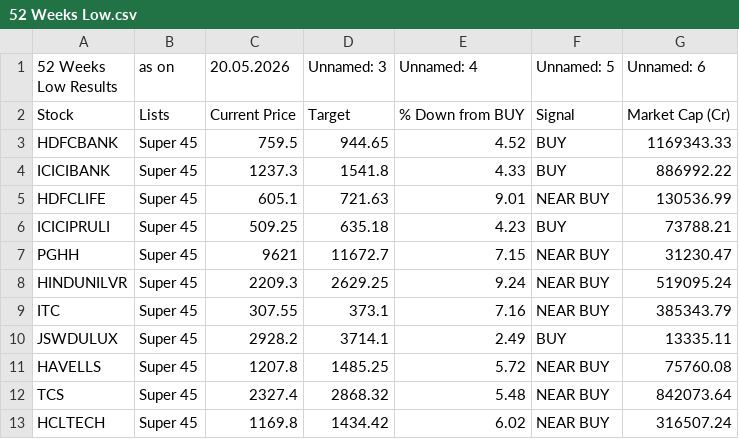
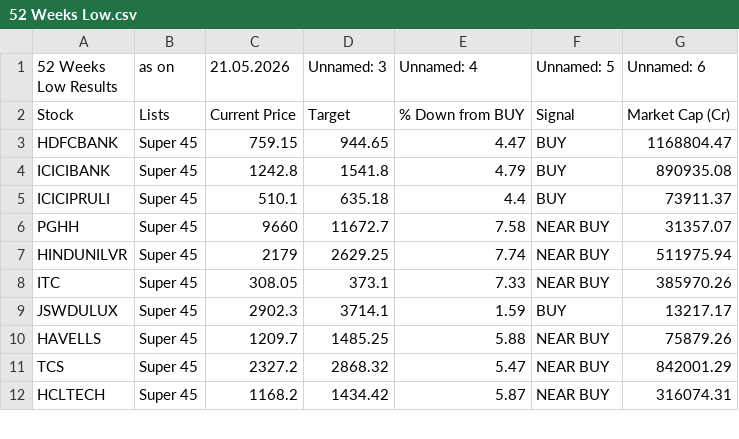
Before and after one commit to mojiburrahaman25/stock-output, a CSV file: 52 Weeks Low.csv, drawn as a sheet; only a part is shown; the diff covers the shown part only.

```diff
--- a/52 Weeks Low.csv
+++ b/52 Weeks Low.csv
@@ -1,13 +1,12 @@
-52 Weeks Low Results,as on,20.05.2026,Unnamed: 3,Unnamed: 4,Unnamed: 5,Unnamed: 6
+52 Weeks Low Results,as on,21.05.2026,Unnamed: 3,Unnamed: 4,Unnamed: 5,Unnamed: 6
 Stock,Lists,Current Price,Target,% Down from BUY,Signal,Market Cap (Cr)
-HDFCBANK,Super 45,759.5,944.65,4.52,BUY,1169343.33
-ICICIBANK,Super 45,1237.3,1541.8,4.33,BUY,886992.22
-HDFCLIFE,Super 45,605.1,721.63,9.01,NEAR BUY,130536.99
-ICICIPRULI,Super 45,509.25,635.18,4.23,BUY,73788.21
-PGHH,Super 45,9621,11672.7,7.15,NEAR BUY,31230.47
-HINDUNILVR,Super 45,2209.3,2629.25,9.24,NEAR BUY,519095.24
-ITC,Super 45,307.55,373.1,7.16,NEAR BUY,385343.79
-JSWDULUX,Super 45,2928.2,3714.1,2.49,BUY,13335.11
-HAVELLS,Super 45,1207.8,1485.25,5.72,NEAR BUY,75760.08
-TCS,Super 45,2327.4,2868.32,5.48,NEAR BUY,842073.64
-HCLTECH,Super 45,1169.8,1434.42,6.02,NEAR BUY,316507.24
+HDFCBANK,Super 45,759.15,944.65,4.47,BUY,1168804.47
+ICICIBANK,Super 45,1242.8,1541.8,4.79,BUY,890935.08
+ICICIPRULI,Super 45,510.1,635.18,4.4,BUY,73911.37
+PGHH,Super 45,9660,11672.7,7.58,NEAR BUY,31357.07
+HINDUNILVR,Super 45,2179,2629.25,7.74,NEAR BUY,511975.94
+ITC,Super 45,308.05,373.1,7.33,NEAR BUY,385970.26
+JSWDULUX,Super 45,2902.3,3714.1,1.59,BUY,13217.17
+HAVELLS,Super 45,1209.7,1485.25,5.88,NEAR BUY,75879.26
+TCS,Super 45,2327.2,2868.32,5.47,NEAR BUY,842001.29
+HCLTECH,Super 45,1168.2,1434.42,5.87,NEAR BUY,316074.31
```
Also changed, not shown: 2 removed rows and 12 edited cells elsewhere in this file, BUY List.csv, CUP Pattern.csv, 6 other files.
